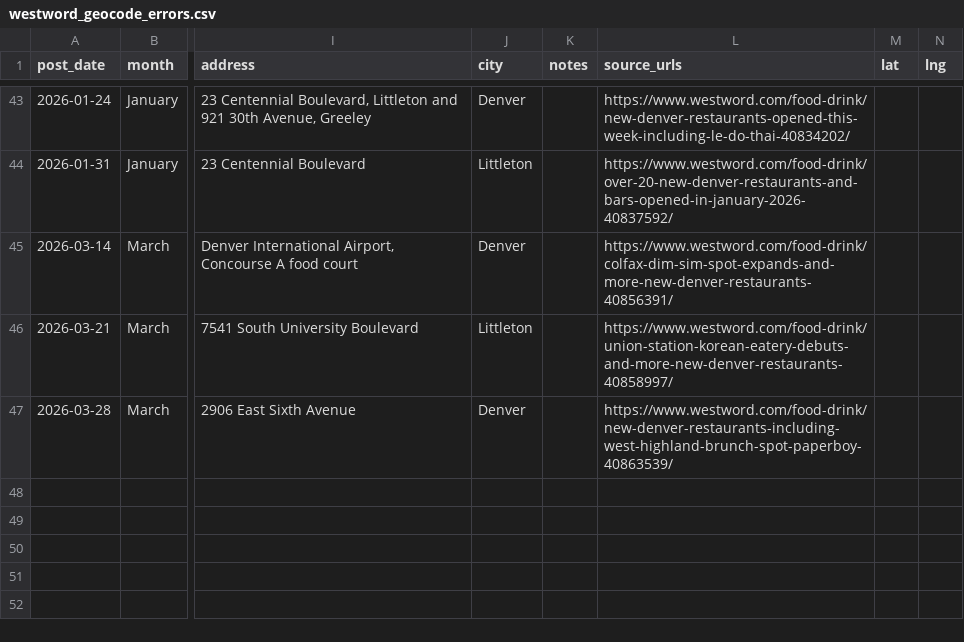
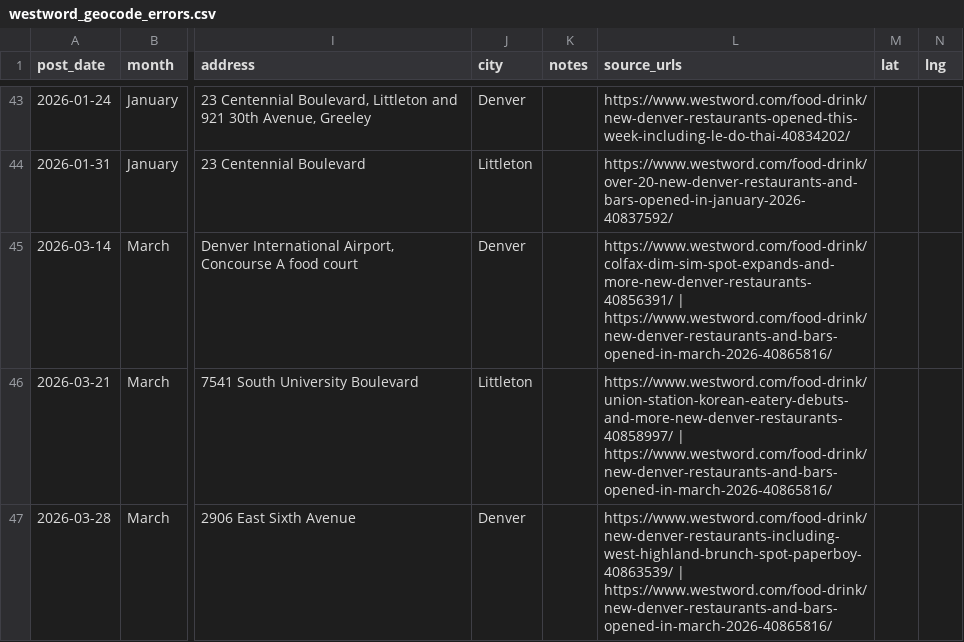
Before and after one commit to tcadieux/DenverRestaurant, a CSV file: westword_geocode_errors.csv, drawn as a sheet; only a part is shown, gaps mark what is left out; the diff names each change by its address in the sheet, - before the commit and + after, or states it on an @@ line.

```diff
--- a/westword_geocode_errors.csv
+++ b/westword_geocode_errors.csv
-L45 (source_urls): https://www.westword.com/food-drink/colfax-dim-sim-spot-expands-and-more-new-denver-restaurants-40856391/
+L45 (source_urls): https://www.westword.com/food-drink/colfax-dim-sim-spot-expands-and-more-new-denver-restaurants-40856391/ | https://www.westword.com/food-drink/new-denver-restaurants-and-bars-opened-in-march-2026-40865816/
-L46 (source_urls): https://www.westword.com/food-drink/union-station-korean-eatery-debuts-and-more-new-denver-restaurants-40858997/
+L46 (source_urls): https://www.westword.com/food-drink/union-station-korean-eatery-debuts-and-more-new-denver-restaurants-40858997/ | https://www.westword.com/food-drink/new-denver-restaurants-and-bars-opened-in-march-2026-40865816/
-L47 (source_urls): https://www.westword.com/food-drink/new-denver-restaurants-including-west-highland-brunch-spot-paperboy-40863539/
+L47 (source_urls): https://www.westword.com/food-drink/new-denver-restaurants-including-west-highland-brunch-spot-paperboy-40863539/ | https://www.westword.com/food-drink/new-denver-restaurants-and-bars-opened-in-march-2026-40865816/
```
Also changed, not shown: westword_enriched.csv, westword_openings_closings.csv, 4 other files.
